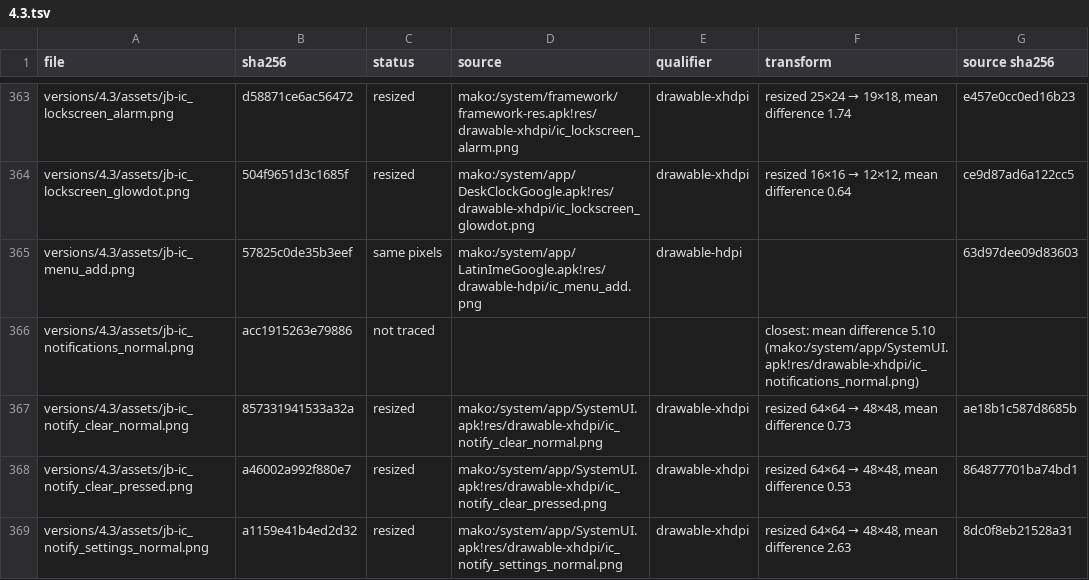
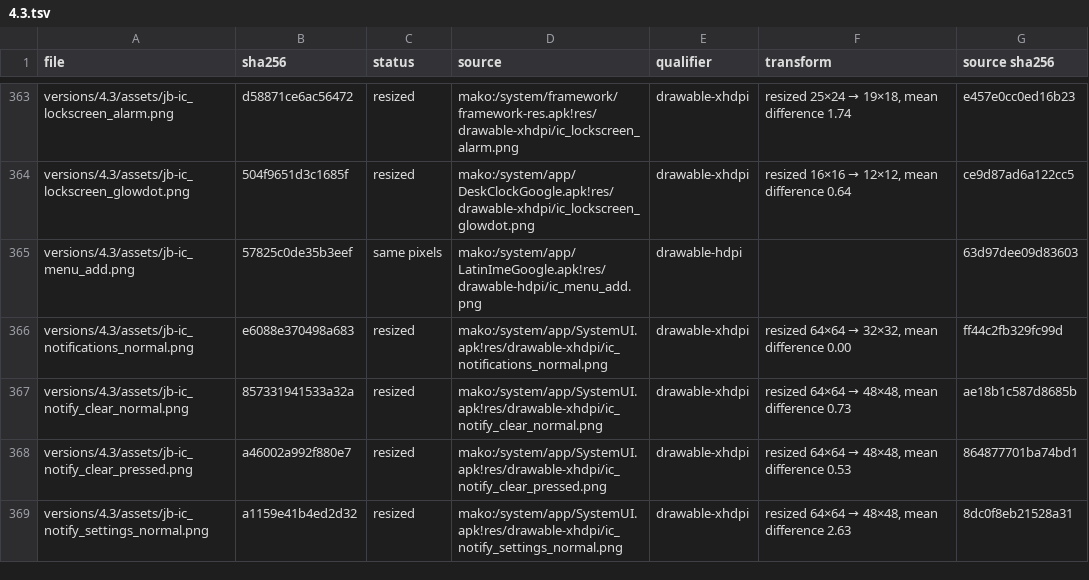
Before and after one commit to szabolevi98/android-simulator, a TSV file: docs/assets/4.3.tsv, drawn as a sheet; only a part is shown, gaps mark what is left out.

Commit message:
2.3.6 search widget and Google Search icon: the Nexus S's own Google "g", not the AOSP magnifier
GoogleQuickSearchBox's search_widget.xml includes corpus_indicator.xml, whose ImageButton draws @drawable/search_app_icon;
on the crespo image that is the blue Google "g" (drawable-hdpi), and the app's launcher icon is the same resource. Both
gb-qsb-search_app_icon.png and search.png now come from it. The 4.3 quick-settings flip icon
(jb-ic_notifications_normal) is rescaled from mako's SystemUI xhdpi with Lanczos (it was a blurred copy).

```diff
--- a/docs/assets/4.3.tsv
+++ b/docs/assets/4.3.tsv
@@ -365,3 +365,3 @@ versions/4.3/assets/jb-ic_lockscreen_glowdot.png	504f9651d3c1685f	resized	mako:/
 versions/4.3/assets/jb-ic_menu_add.png	57825c0de35b3eef	same pixels	mako:/system/app/LatinImeGoogle.apk!res/drawable-hdpi/ic_menu_add.png	drawable-hdpi		63d97dee09d83603
-versions/4.3/assets/jb-ic_notifications_normal.png	acc1915263e79886	not traced			closest: mean difference 5.10 (mako:/system/app/SystemUI.apk!res/drawable-xhdpi/ic_notifications_normal.png)	
+versions/4.3/assets/jb-ic_notifications_normal.png	e6088e370498a683	resized	mako:/system/app/SystemUI.apk!res/drawable-xhdpi/ic_notifications_normal.png	drawable-xhdpi	resized 64×64 → 32×32, mean difference 0.00	ff44c2fb329fc99d
 versions/4.3/assets/jb-ic_notify_clear_normal.png	857331941533a32a	resized	mako:/system/app/SystemUI.apk!res/drawable-xhdpi/ic_notify_clear_normal.png	drawable-xhdpi	resized 64×64 → 48×48, mean difference 0.73	ae18b1c587d8685b
```
Also changed, not shown: docs/assets/2.3.6.tsv, 7 other files.
